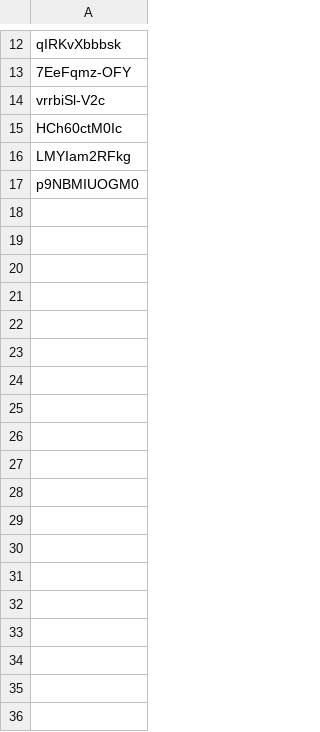
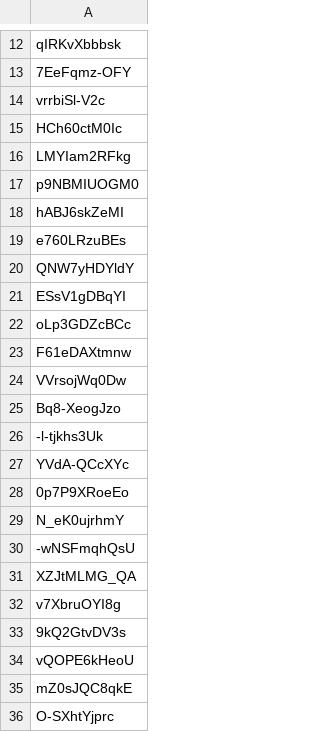
Before and after one commit to wtnb-yk/shirogane-holy-knights, a CSV file: tools/data/premiere_videos.csv, drawn as a sheet; only a part is shown, gaps mark what is left out.

```diff
--- a/tools/data/premiere_videos.csv
+++ b/tools/data/premiere_videos.csv
@@ -17 +17,20 @@ LMYIam2RFkg
 p9NBMIUOGM0
+hABJ6skZeMI
+e760LRzuBEs
+QNW7yHDYldY
+ESsV1gDBqYI
+oLp3GDZcBCc
+F61eDAXtmnw
+VVrsojWq0Dw
+Bq8-XeogJzo
+-l-tjkhs3Uk
+YVdA-QCcXYc
+0p7P9XRoeEo
+N_eK0ujrhmY
+-wNSFmqhQsU
+XZJtMLMG_QA
+v7XbruOYI8g
+9kQ2GtvDV3s
+vQOPE6kHeoU
+mZ0sJQC8qkE
+O-SXhtYjprc
```
Also changed, not shown: 1 other file.
